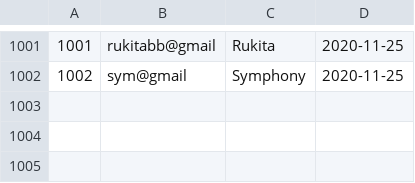
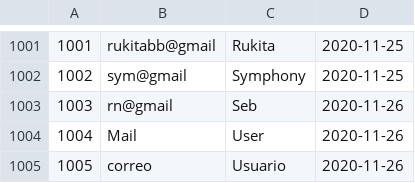
Before and after one commit to symphony701/SX31_201924261_20191d998, a TSV file: TrabajoFinal/users.tsv, drawn as a sheet; only a part is shown, gaps mark what is left out; the diff names each change by its address in the sheet, - before the commit and + after, or states it on an @@ line.

```diff
--- a/TrabajoFinal/users.tsv
+++ b/TrabajoFinal/users.tsv
+row 1003: 1003 | rn@gmail | Seb | 2020-11-26
+row 1004: 1004 | Mail | User | 2020-11-26
+row 1005: 1005 | correo | Usuario | 2020-11-26
```
Also changed, not shown: TrabajoFinal/publications.tsv, 19 other files.
